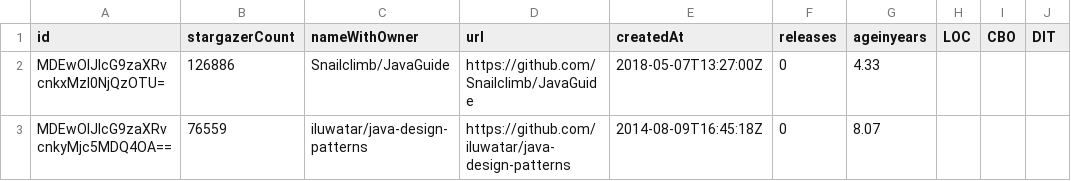
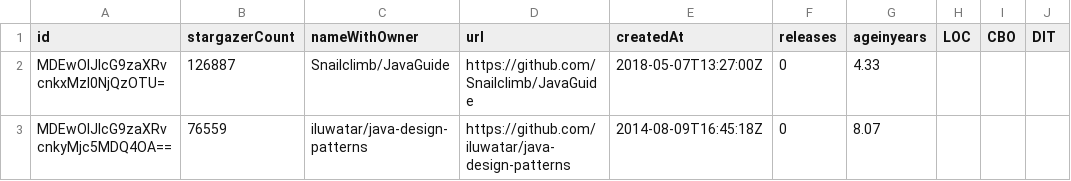
Before and after one commit to Lucas-Angelo/SoftwareExperimentationLab, a CSV file: Lab02/data.csv, drawn as a sheet; only a part is shown; the diff names each change by its address in the sheet, - before the commit and + after, or states it on an @@ line.

```diff
--- a/Lab02/data.csv
+++ b/Lab02/data.csv
-B2 (stargazerCount): 126886
+B2 (stargazerCount): 126887
```
Also changed, not shown: Lab02/data_with_code_metrics.csv, 3 other files.
